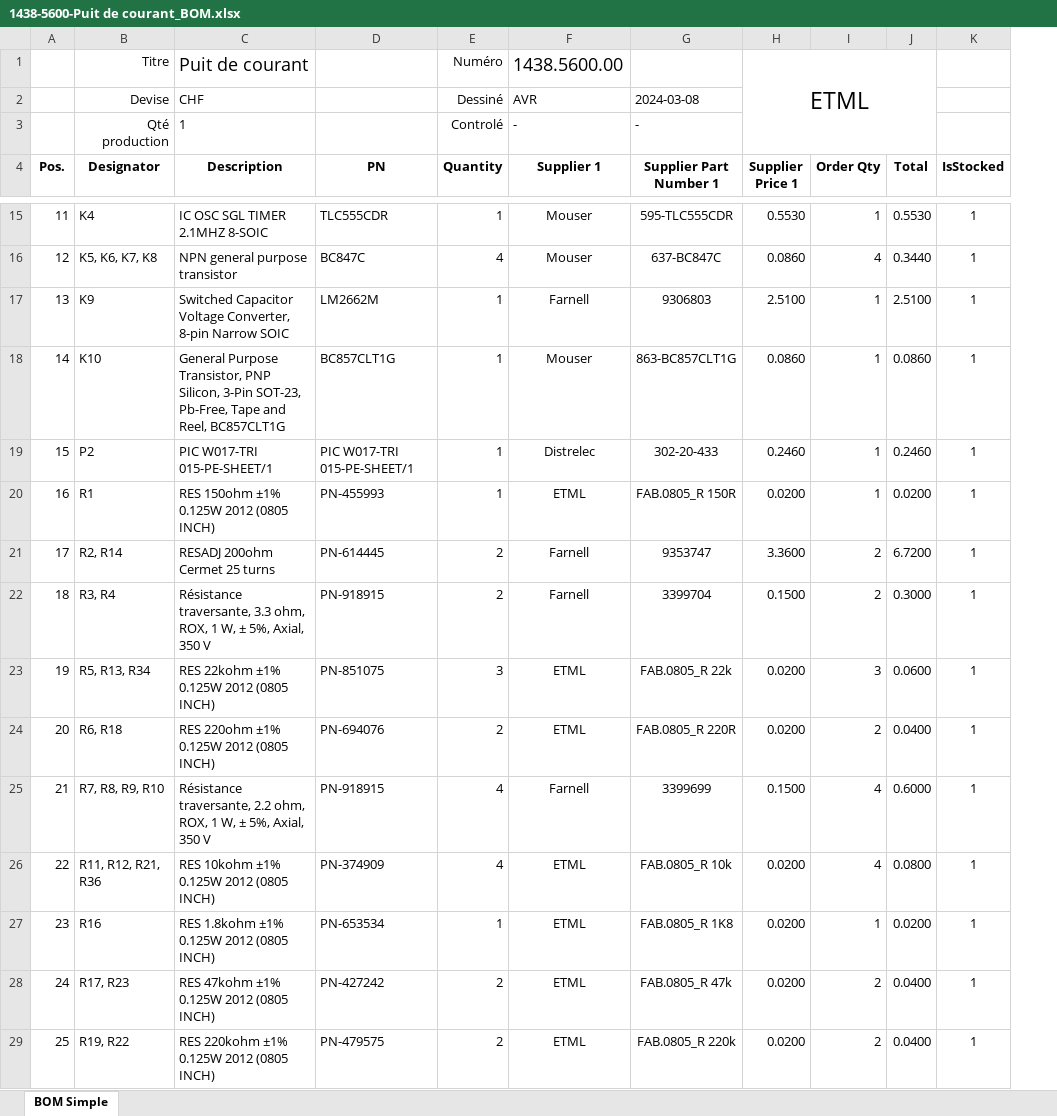
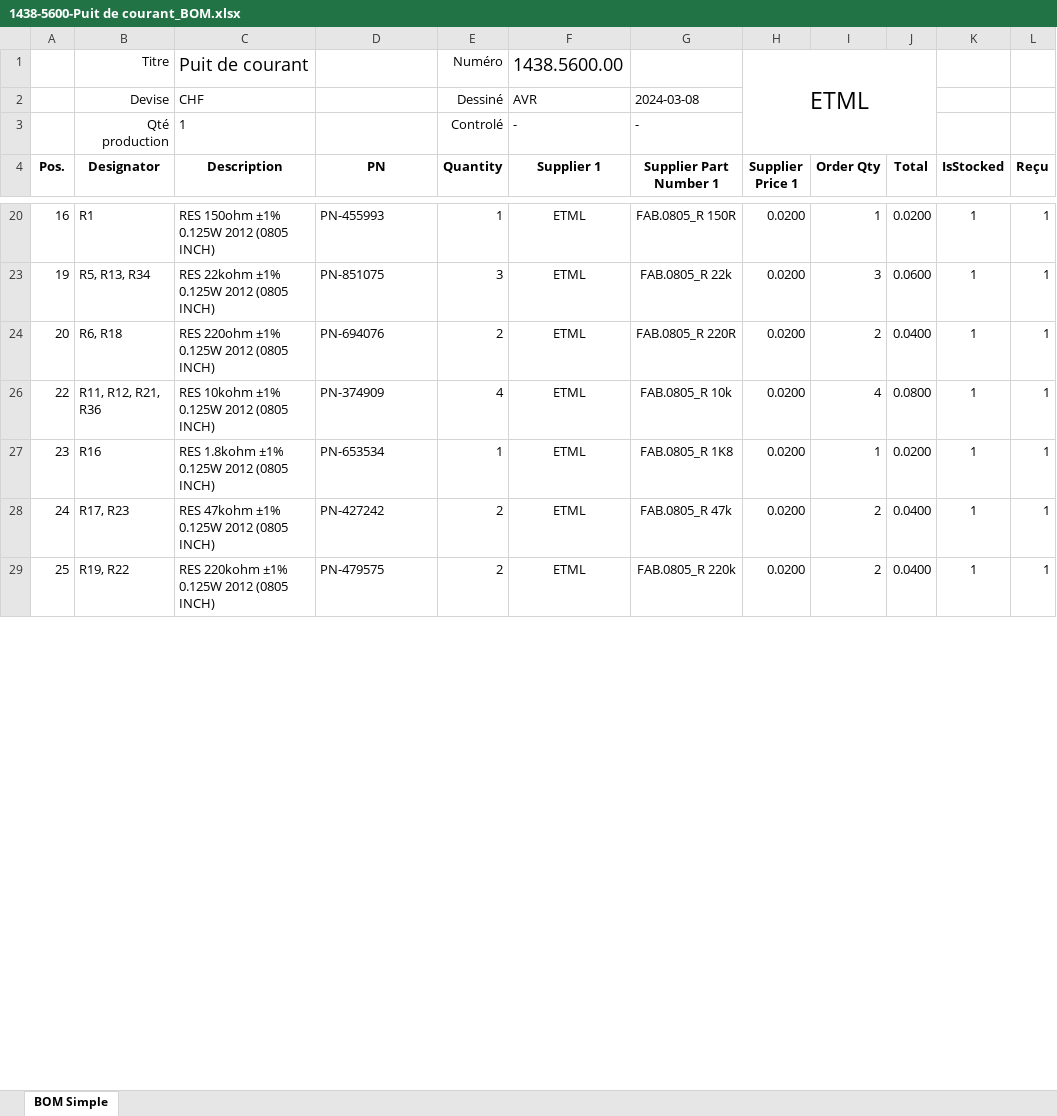
Before and after one commit to FormicoRofo/1438-Puit-de-courant, an Excel workbook: 5-Hardware/1438-5100-Puit de courant/1438-5600-Puit de courant_BOM.xlsx, sheet BOM Simple, drawn as a sheet; only a part is shown, gaps mark what is left out; values as stored, in another font and other column widths than the file's, no borders; conditional formats and table styles not drawn; removed rows and columns are numbered as before the commit, all else as after; the diff covers the shown part only; the diff names each change by its address in the sheet, - before the commit and + after, or states it on an @@ line.

Commit message:
Réception des produits Mouser

```diff
--- a/5-Hardware/1438-5100-Puit de courant/1438-5600-Puit de courant_BOM.xlsx (sheet BOM Simple)
+++ b/5-Hardware/1438-5100-Puit de courant/1438-5600-Puit de courant_BOM.xlsx (sheet BOM Simple)
+column L (Reçu), rows 20-29: all 1
-row 15: 11 | K4 | IC OSC SGL TIMER 2.1MHZ 8-SOIC | TLC555CDR | 1 | Mouser | 595-TLC555CDR | 0.5530 | 1 | 0.5530 | 1
-row 16: 12 | K5, K6, K7, K8 | NPN general purpose transistor | BC847C | 4 | Mouser | 637-BC847C | 0.0860 | 4 | 0.3440 | 1
@@ row 17 hidden: 13 | K9 | Switched Capacitor Voltage Converter, 8-pin Narrow SOIC | LM2662M | 1 | Farnell | 9306803 | 2.5100 | 1 | 2.5100 | 1 @@
-row 18: 14 | K10 | General Purpose Transistor, PNP Silicon, 3-Pin SOT-23, Pb-Free, Tape and Reel, BC857CLT1G | BC857CLT1G | 1 | Mouser | 863-BC857CLT1G | 0.0860 | 1 | 0.0860 | 1
@@ row 19 hidden: 15 | P2 | PIC W017-TRI 015-PE-SHEET/1 | PIC W017-TRI 015-PE-SHEET/1 | 1 | Distrelec | 302-20-433 | 0.2460 | 1 | 0.2460 | 1 @@
@@ row 21 hidden: 17 | R2, R14 | RESADJ 200ohm Cermet 25 turns | PN-614445 | 2 | Farnell | 9353747 | 3.3600 | 2 | 6.7200 | 1 @@
@@ row 22 hidden: 18 | R3, R4 | Résistance traversante, 3.3 ohm, ROX, 1 W, ± 5%, Axial, 350 V | PN-918915 | 2 | Farnell | 3399704 | 0.1500 | 2 | 0.3000 | 1 @@
@@ row 25 hidden: 21 | R7, R8, R9, R10 | Résistance traversante, 2.2 ohm, ROX, 1 W, ± 5%, Axial, 350 V | PN-918915 | 4 | Farnell | 3399699 | 0.1500 | 4 | 0.6000 | 1 @@
```
Also changed, not shown: 11 removed rows and 3 hidden or unhidden rows elsewhere in this sheet.
